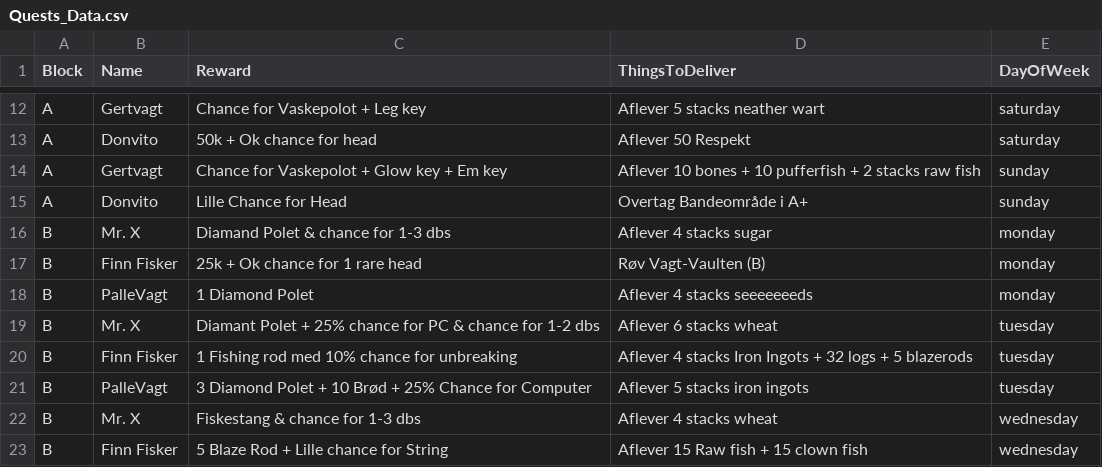
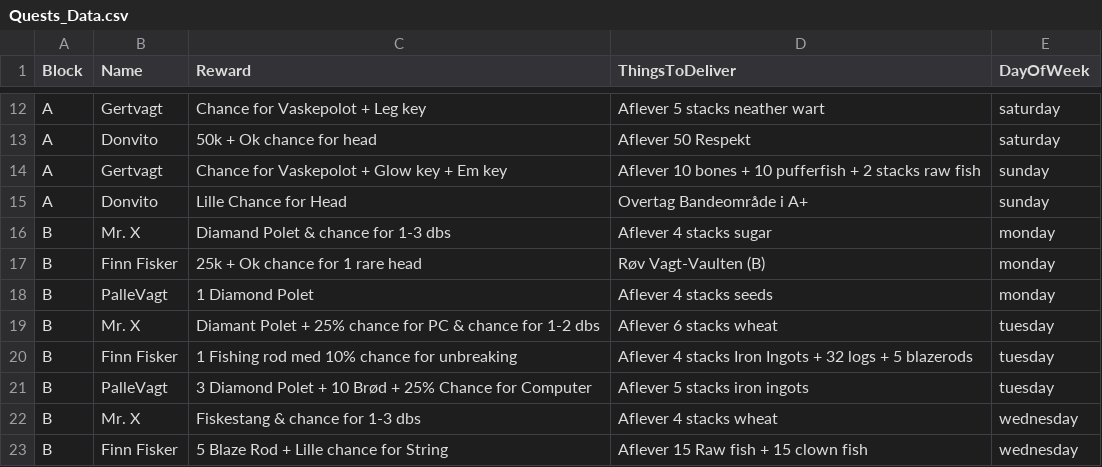
Before and after one commit to Ultimate15k/FreakyvilleAddon-Data, a CSV file: Quests_Data.csv, drawn as a sheet; only a part is shown, gaps mark what is left out.

Commit message:
Update Quests_Data.csv
Back to normal after testing

```diff
--- a/Quests_Data.csv
+++ b/Quests_Data.csv
@@ -17,3 +17,3 @@ B,Mr. X,Diamand Polet & chance for 1-3 dbs,Aflever 4 stacks sugar,monday
 B,Finn Fisker,25k + Ok chance for 1 rare head,Røv Vagt-Vaulten (B),monday
-B,PalleVagt,1 Diamond Polet,Aflever 4 stacks seeeeeeeds,monday
+B,PalleVagt,1 Diamond Polet,Aflever 4 stacks seeds,monday
 B,Mr. X,Diamant Polet + 25% chance for PC & chance for 1-2 dbs,Aflever 6 stacks wheat,tuesday
```
